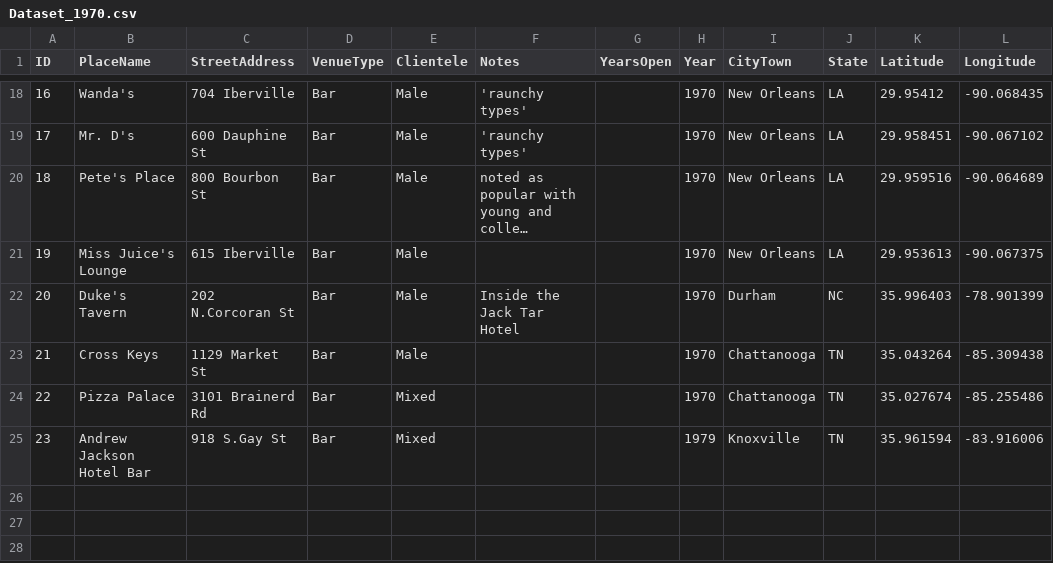
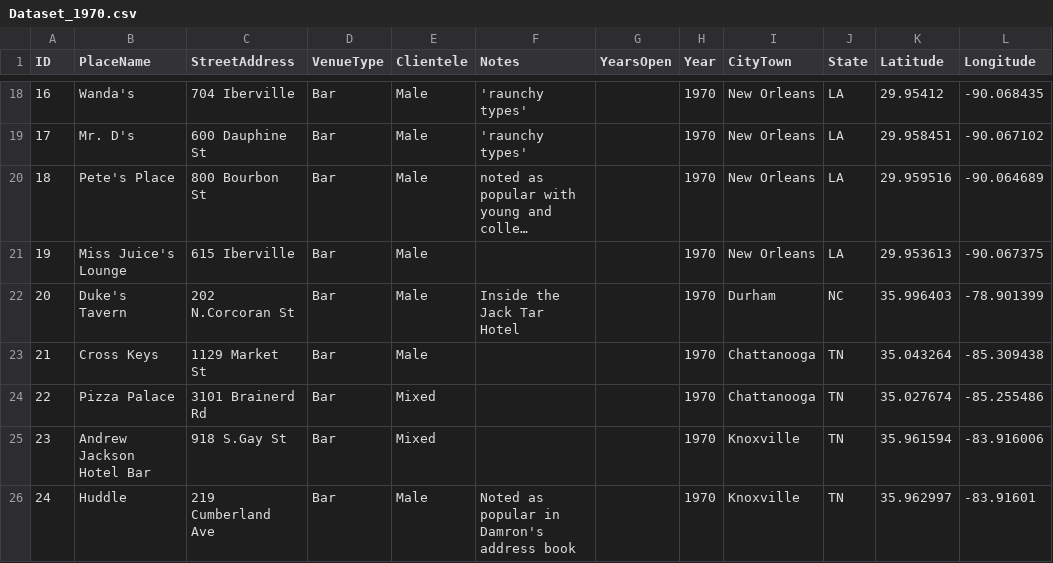
Before and after one commit to lk-345/Queer-Worldmaking, a CSV file: GeocodedDataset/Dataset_1970.csv, drawn as a sheet; only a part is shown, gaps mark what is left out; long unchanged cells end in ….

Commit message:
Update Dataset_1970.csv

```diff
--- a/GeocodedDataset/Dataset_1970.csv
+++ b/GeocodedDataset/Dataset_1970.csv
@@ -24,2 +24,3 @@
 22,Pizza Palace,3101 Brainerd Rd,Bar,Mixed,,,1970,Chattanooga,TN,35.027674,-85.255486
-23,Andrew Jackson Hotel Bar,918 S.Gay St, Bar,Mixed,,,1979,Knoxville,TN,35.961594,-83.916006
+23,Andrew Jackson Hotel Bar,918 S.Gay St, Bar,Mixed,,,1970,Knoxville,TN,35.961594,-83.916006
+24,Huddle,219 Cumberland Ave,Bar,Male,Noted as popular in Damron's address book,,1970,Knoxville,TN,35.962997,-83.91601
```
